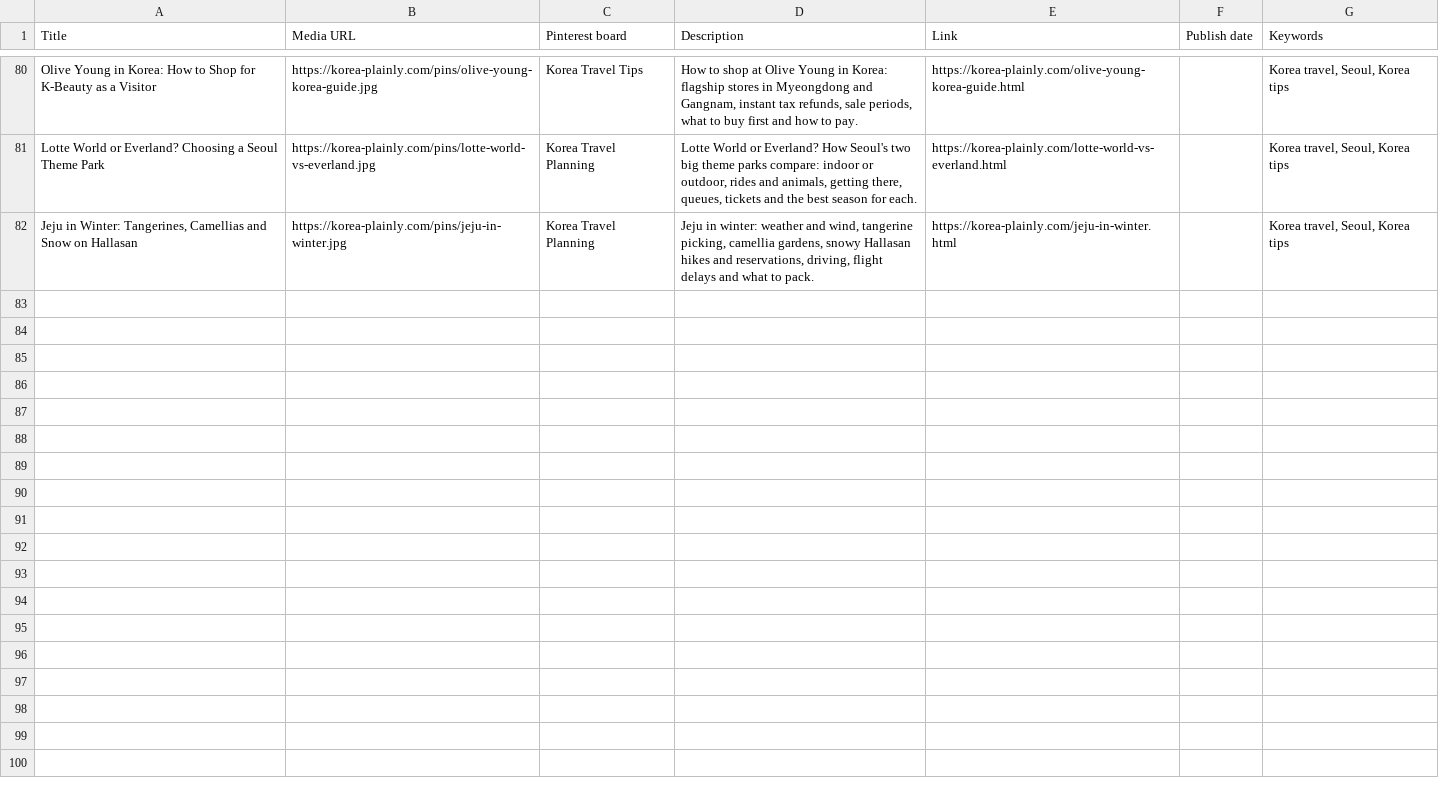
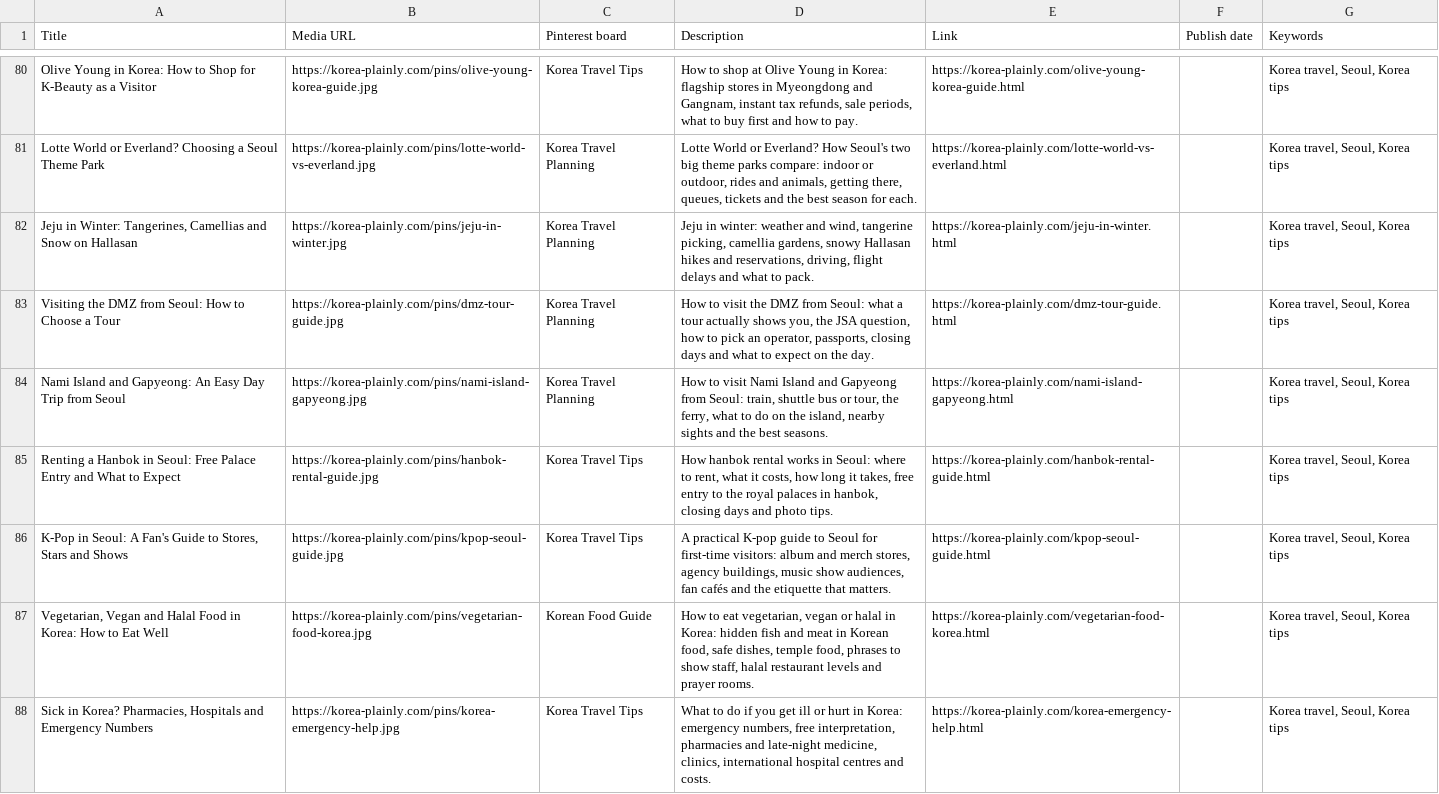
Before and after one commit to JungSuk-Kim/korea-plainly, a CSV file: pins/pins.csv, drawn as a sheet; only a part is shown, gaps mark what is left out; the diff names each change by its address in the sheet, - before the commit and + after, or states it on an @@ line.

```diff
--- a/pins/pins.csv
+++ b/pins/pins.csv
+row 83: Visiting the DMZ from Seoul: How to Choose a Tour | https://korea-plainly.com/pins/dmz-tour-guide.jpg | Korea Travel Planning | How to visit the DMZ from Seoul: what a tour actually shows you, the JSA question, how to pick an operator, passports, closing days and what to expect on the day. | https://korea-plainly.com/dmz-tour-guide.html |  | Korea travel, Seoul, Korea tips
+row 84: Nami Island and Gapyeong: An Easy Day Trip from Seoul | https://korea-plainly.com/pins/nami-island-gapyeong.jpg | Korea Travel Planning | How to visit Nami Island and Gapyeong from Seoul: train, shuttle bus or tour, the ferry, what to do on the island, nearby sights and the best seasons. | https://korea-plainly.com/nami-island-gapyeong.html |  | Korea travel, Seoul, Korea tips
+row 85: Renting a Hanbok in Seoul: Free Palace Entry and What to Expect | https://korea-plainly.com/pins/hanbok-rental-guide.jpg | Korea Travel Tips | How hanbok rental works in Seoul: where to rent, what it costs, how long it takes, free entry to the royal palaces in hanbok, closing days and photo tips. | https://korea-plainly.com/hanbok-rental-guide.html |  | Korea travel, Seoul, Korea tips
+row 86: K-Pop in Seoul: A Fan's Guide to Stores, Stars and Shows | https://korea-plainly.com/pins/kpop-seoul-guide.jpg | Korea Travel Tips | A practical K-pop guide to Seoul for first-time visitors: album and merch stores, agency buildings, music show audiences, fan cafés and the etiquette that matters. | https://korea-plainly.com/kpop-seoul-guide.html |  | Korea travel, Seoul, Korea tips
+row 87: Vegetarian, Vegan and Halal Food in Korea: How to Eat Well | https://korea-plainly.com/pins/vegetarian-food-korea.jpg | Korean Food Guide | How to eat vegetarian, vegan or halal in Korea: hidden fish and meat in Korean food, safe dishes, temple food, phrases to show staff, halal restaurant levels and prayer rooms. | https://korea-plainly.com/vegetarian-food-korea.html |  | Korea travel, Seoul, Korea tips
+row 88: Sick in Korea? Pharmacies, Hospitals and Emergency Numbers | https://korea-plainly.com/pins/korea-emergency-help.jpg | Korea Travel Tips | What to do if you get ill or hurt in Korea: emergency numbers, free interpretation, pharmacies and late-night medicine, clinics, international hospital centres and costs. | https://korea-plainly.com/korea-emergency-help.html |  | Korea travel, Seoul, Korea tips
```
Also changed, not shown: 37 other files.
